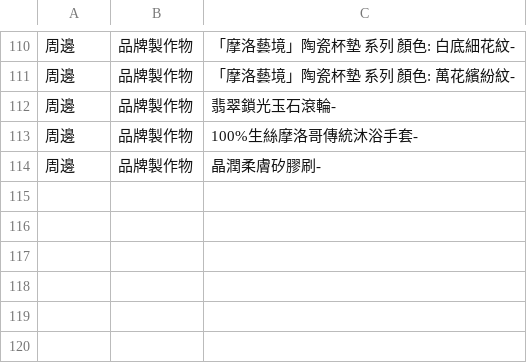
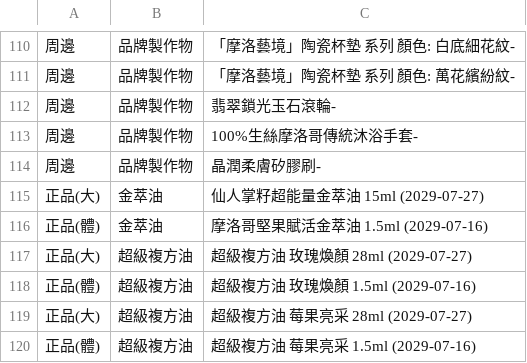
Before and after one commit to ceo-peng/pm-tools, a CSV file: data/products.csv, drawn as a sheet; only a part is shown, gaps mark what is left out.

Commit message:
Update products.csv

```diff
--- a/data/products.csv
+++ b/data/products.csv
@@ -114 +114,7 @@
 周邊,品牌製作物,晶潤柔膚矽膠刷-
+正品(大),金萃油,仙人掌籽超能量金萃油 15ml (2029-07-27)
+正品(體),金萃油,摩洛哥堅果賦活金萃油 1.5ml (2029-07-16)
+正品(大),超級複方油,超級複方油 玫瑰煥顏 28ml (2029-07-27)
+正品(體),超級複方油,超級複方油 玫瑰煥顏 1.5ml (2029-07-16)
+正品(大),超級複方油,超級複方油 莓果亮采 28ml (2029-07-27)
+正品(體),超級複方油,超級複方油 莓果亮采 1.5ml (2029-07-16)
```
